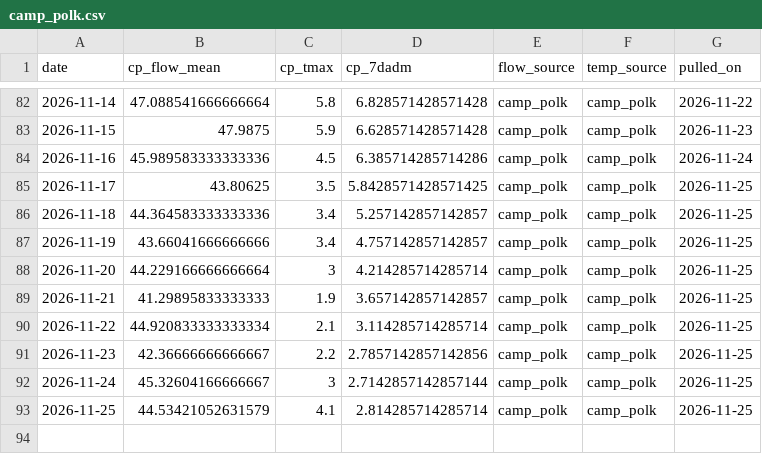
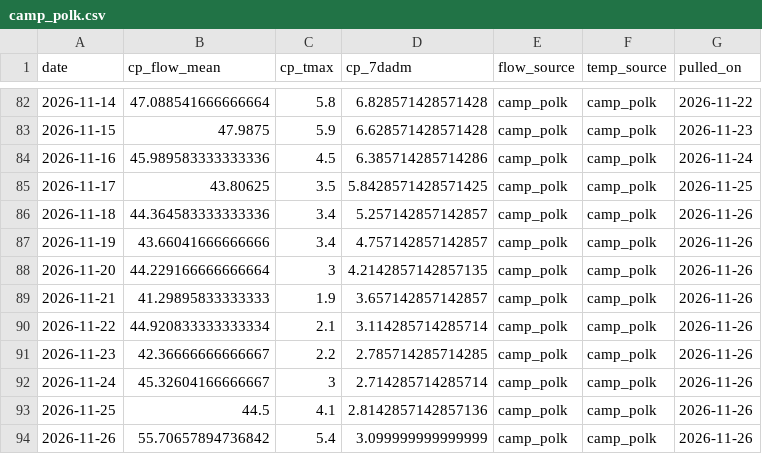
Before and after one commit to FlowWest/whychusData, a CSV file: input/camp_polk.csv, drawn as a sheet; only a part is shown, gaps mark what is left out.

```diff
--- a/input/camp_polk.csv
+++ b/input/camp_polk.csv
@@ -85,9 +85,10 @@ date,cp_flow_mean,cp_tmax,cp_7dadm,flow_source,temp_source,pulled_on
 2026-11-17,43.80625,3.5,5.8428571428571425,camp_polk,camp_polk,2026-11-25
-2026-11-18,44.364583333333336,3.4,5.257142857142857,camp_polk,camp_polk,2026-11-25
-2026-11-19,43.66041666666666,3.4,4.757142857142857,camp_polk,camp_polk,2026-11-25
-2026-11-20,44.229166666666664,3,4.214285714285714,camp_polk,camp_polk,2026-11-25
-2026-11-21,41.29895833333333,1.9,3.657142857142857,camp_polk,camp_polk,2026-11-25
-2026-11-22,44.920833333333334,2.1,3.114285714285714,camp_polk,camp_polk,2026-11-25
-2026-11-23,42.36666666666667,2.2,2.7857142857142856,camp_polk,camp_polk,2026-11-25
-2026-11-24,45.32604166666667,3,2.7142857142857144,camp_polk,camp_polk,2026-11-25
-2026-11-25,44.53421052631579,4.1,2.814285714285714,camp_polk,camp_polk,2026-11-25
+2026-11-18,44.364583333333336,3.4,5.257142857142857,camp_polk,camp_polk,2026-11-26
+2026-11-19,43.66041666666666,3.4,4.757142857142857,camp_polk,camp_polk,2026-11-26
+2026-11-20,44.229166666666664,3,4.2142857142857135,camp_polk,camp_polk,2026-11-26
+2026-11-21,41.29895833333333,1.9,3.657142857142857,camp_polk,camp_polk,2026-11-26
+2026-11-22,44.920833333333334,2.1,3.114285714285714,camp_polk,camp_polk,2026-11-26
+2026-11-23,42.36666666666667,2.2,2.785714285714285,camp_polk,camp_polk,2026-11-26
+2026-11-24,45.32604166666667,3,2.714285714285714,camp_polk,camp_polk,2026-11-26
+2026-11-25,44.5,4.1,2.8142857142857136,camp_polk,camp_polk,2026-11-26
+2026-11-26,55.70657894736842,5.4,3.099999999999999,camp_polk,camp_polk,2026-11-26
```
Also changed, not shown: input/hydro_vu.csv, input/model_inputs.csv, 2 other files.
